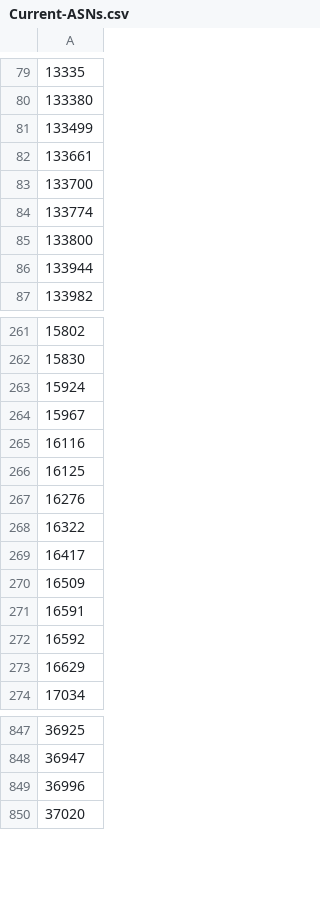
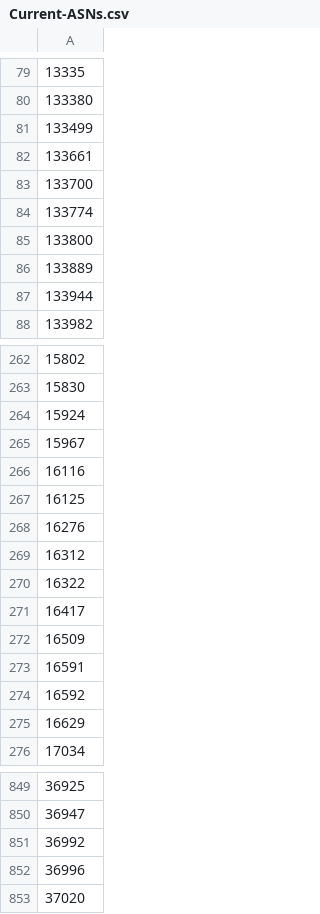
Before and after one commit to cypher139/ipblacklist, a CSV file: Reports/Current-ASNs.csv, drawn as a sheet; only a part is shown, gaps mark what is left out; the diff names each change by its address in the sheet, - before the commit and + after, or states it on an @@ line.

```diff
--- a/Reports/Current-ASNs.csv
+++ b/Reports/Current-ASNs.csv
+row 86: 133889
+row 269: 16312
+row 851: 36992
```
Also changed, not shown: Reports/ASN-CN.csv, Reports/ASN-IP.csv, 6 other files.
